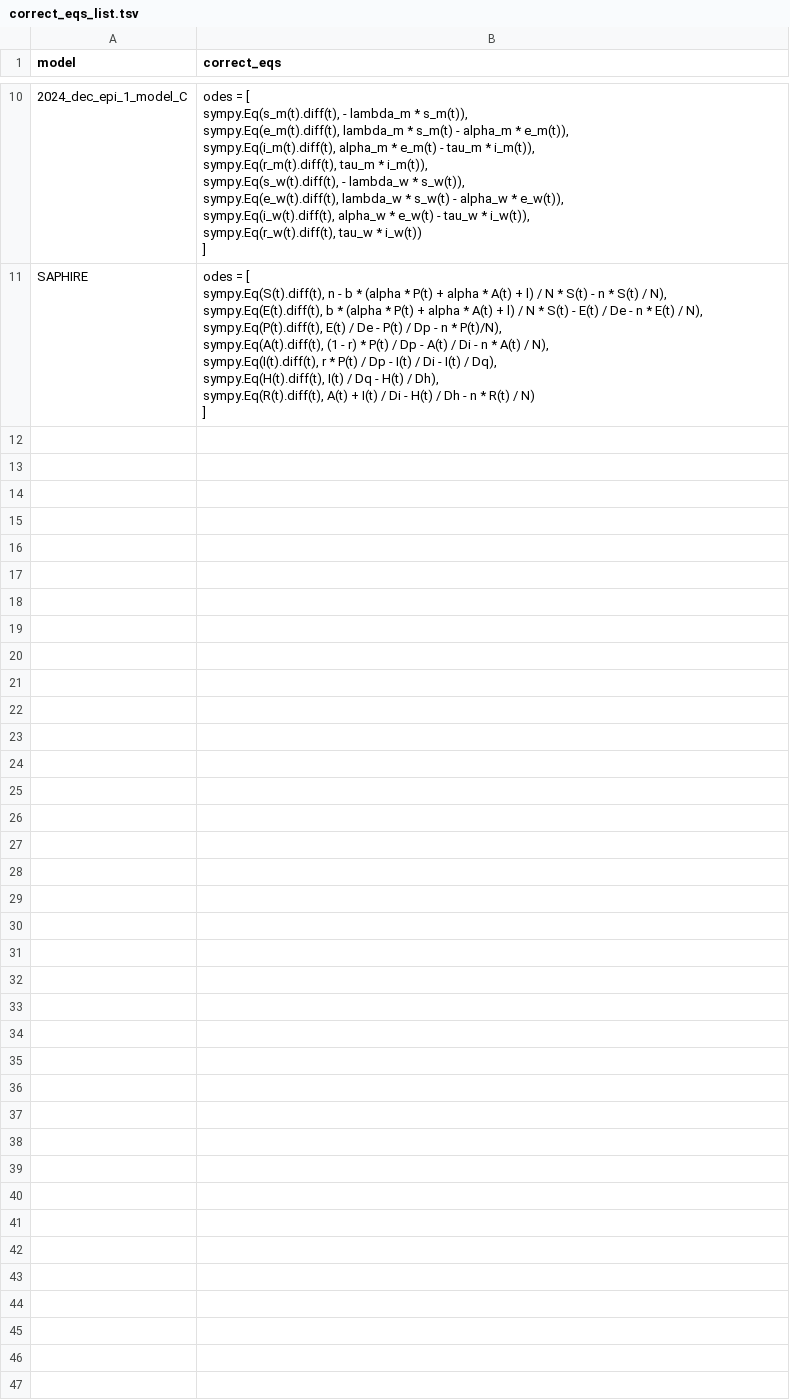
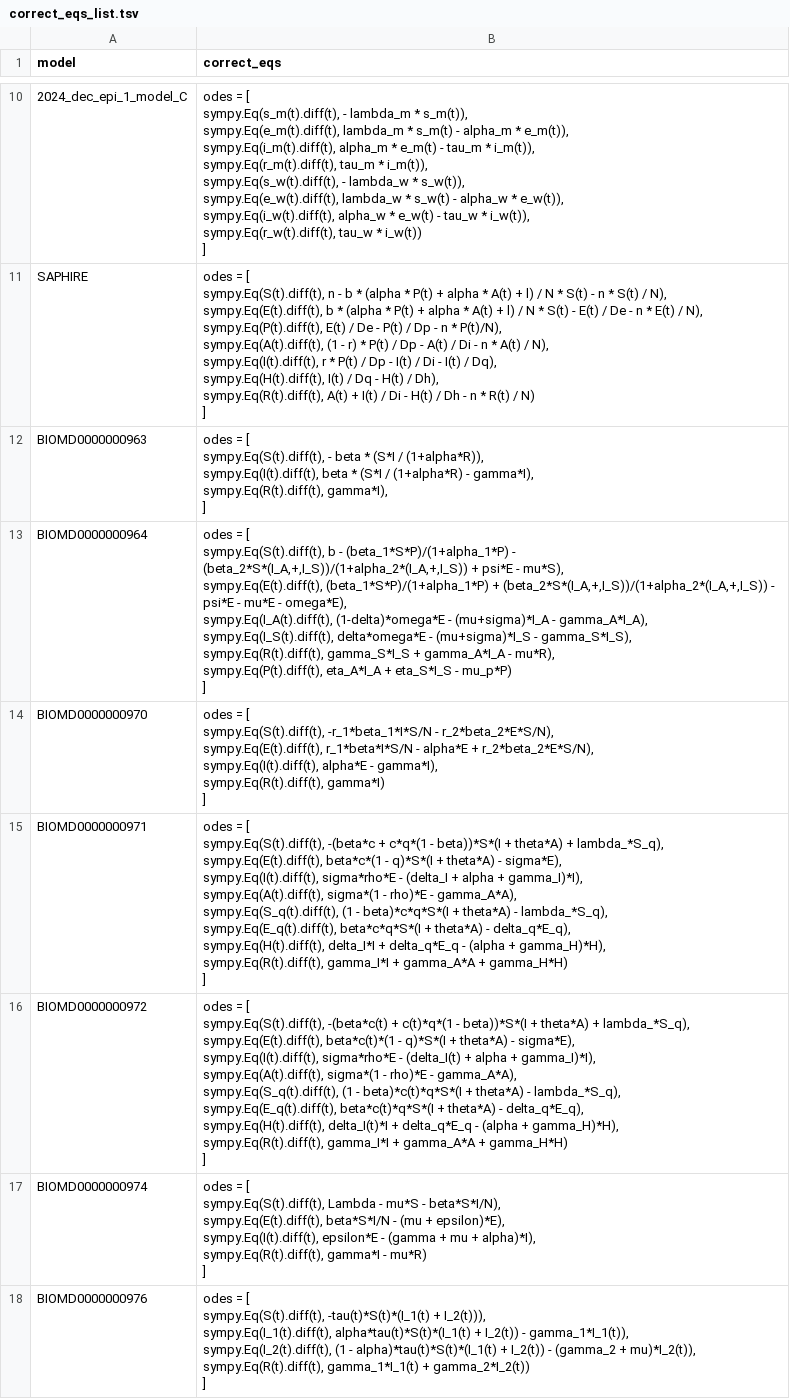
Before and after one commit to gyorilab/mira, a TSV file: notebooks/equation extraction development/extraction error check/string mismatch check/correct_eqs_list.tsv, drawn as a sheet; only a part is shown, gaps mark what is left out; the diff covers the shown part only.

Commit message:
Added new biomodels as sympy equations to the correct_eqs.tsv database

```diff
--- a/notebooks/equation extraction development/extraction error check/string mismatch check/correct_eqs_list.tsv
+++ b/notebooks/equation extraction development/extraction error check/string mismatch check/correct_eqs_list.tsv
@@ -93 +93,52 @@ SAPHIRE	"odes = [
 ]"
+BIOMD0000000963	"odes = [
+    sympy.Eq(S(t).diff(t), - beta * (S*I / (1+alpha*R)),
+    sympy.Eq(I(t).diff(t), beta * (S*I / (1+alpha*R) - gamma*I),
+    sympy.Eq(R(t).diff(t), gamma*I),
+  ]"
+BIOMD0000000964	"odes = [
+    sympy.Eq(S(t).diff(t), b - (beta_1*S*P)/(1+alpha_1*P) - (beta_2*S*(I_A,+,I_S))/(1+alpha_2*(I_A,+,I_S)) + psi*E - mu*S),
+    sympy.Eq(E(t).diff(t), (beta_1*S*P)/(1+alpha_1*P) + (beta_2*S*(I_A,+,I_S))/(1+alpha_2*(I_A,+,I_S)) - psi*E - mu*E - omega*E),
+    sympy.Eq(I_A(t).diff(t), (1-delta)*omega*E - (mu+sigma)*I_A - gamma_A*I_A),
+    sympy.Eq(I_S(t).diff(t), delta*omega*E - (mu+sigma)*I_S - gamma_S*I_S),
+    sympy.Eq(R(t).diff(t), gamma_S*I_S + gamma_A*I_A - mu*R),
+    sympy.Eq(P(t).diff(t), eta_A*I_A + eta_S*I_S - mu_p*P)
+  ]"
+BIOMD0000000970	"odes = [
+    sympy.Eq(S(t).diff(t), -r_1*beta_1*I*S/N - r_2*beta_2*E*S/N),
+    sympy.Eq(E(t).diff(t), r_1*beta*I*S/N - alpha*E + r_2*beta_2*E*S/N),
+    sympy.Eq(I(t).diff(t), alpha*E - gamma*I),
+    sympy.Eq(R(t).diff(t), gamma*I)
+]"
+BIOMD0000000971	"odes = [
+    sympy.Eq(S(t).diff(t), -(beta*c + c*q*(1 - beta))*S*(I + theta*A) + lambda_*S_q),
+    sympy.Eq(E(t).diff(t), beta*c*(1 - q)*S*(I + theta*A) - sigma*E),
+    sympy.Eq(I(t).diff(t), sigma*rho*E - (delta_I + alpha + gamma_I)*I),
+    sympy.Eq(A(t).diff(t), sigma*(1 - rho)*E - gamma_A*A),
+    sympy.Eq(S_q(t).diff(t), (1 - beta)*c*q*S*(I + theta*A) - lambda_*S_q),
+    sympy.Eq(E_q(t).diff(t), beta*c*q*S*(I + theta*A) - delta_q*E_q),
+    sympy.Eq(H(t).diff(t), delta_I*I + delta_q*E_q - (alpha + gamma_H)*H),
+    sympy.Eq(R(t).diff(t), gamma_I*I + gamma_A*A + gamma_H*H)
+]"
+BIOMD0000000972	"odes = [
+    sympy.Eq(S(t).diff(t), -(beta*c(t) + c(t)*q*(1 - beta))*S*(I + theta*A) + lambda_*S_q),
+    sympy.Eq(E(t).diff(t), beta*c(t)*(1 - q)*S*(I + theta*A) - sigma*E),
+    sympy.Eq(I(t).diff(t), sigma*rho*E - (delta_I(t) + alpha + gamma_I)*I),
+    sympy.Eq(A(t).diff(t), sigma*(1 - rho)*E - gamma_A*A),
+    sympy.Eq(S_q(t).diff(t), (1 - beta)*c(t)*q*S*(I + theta*A) - lambda_*S_q),
+    sympy.Eq(E_q(t).diff(t), beta*c(t)*q*S*(I + theta*A) - delta_q*E_q),
+    sympy.Eq(H(t).diff(t), delta_I(t)*I + delta_q*E_q - (alpha + gamma_H)*H),
+    sympy.Eq(R(t).diff(t), gamma_I*I + gamma_A*A + gamma_H*H)
+]"
+BIOMD0000000974	"odes = [
+    sympy.Eq(S(t).diff(t), Lambda - mu*S - beta*S*I/N),
+    sympy.Eq(E(t).diff(t), beta*S*I/N - (mu + epsilon)*E),
+    sympy.Eq(I(t).diff(t), epsilon*E - (gamma + mu + alpha)*I),
+    sympy.Eq(R(t).diff(t), gamma*I - mu*R)
+]"
+BIOMD0000000976	"odes = [
+    sympy.Eq(S(t).diff(t), -tau(t)*S(t)*(I_1(t) + I_2(t))),
+    sympy.Eq(I_1(t).diff(t), alpha*tau(t)*S(t)*(I_1(t) + I_2(t)) - gamma_1*I_1(t)),
+    sympy.Eq(I_2(t).diff(t), (1 - alpha)*tau(t)*S(t)*(I_1(t) + I_2(t)) - (gamma_2 + mu)*I_2(t)),
+    sympy.Eq(R(t).diff(t), gamma_1*I_1(t) + gamma_2*I_2(t))
+]"
```
Also changed, not shown: 6 added rows elsewhere in this file, 3 other files.
